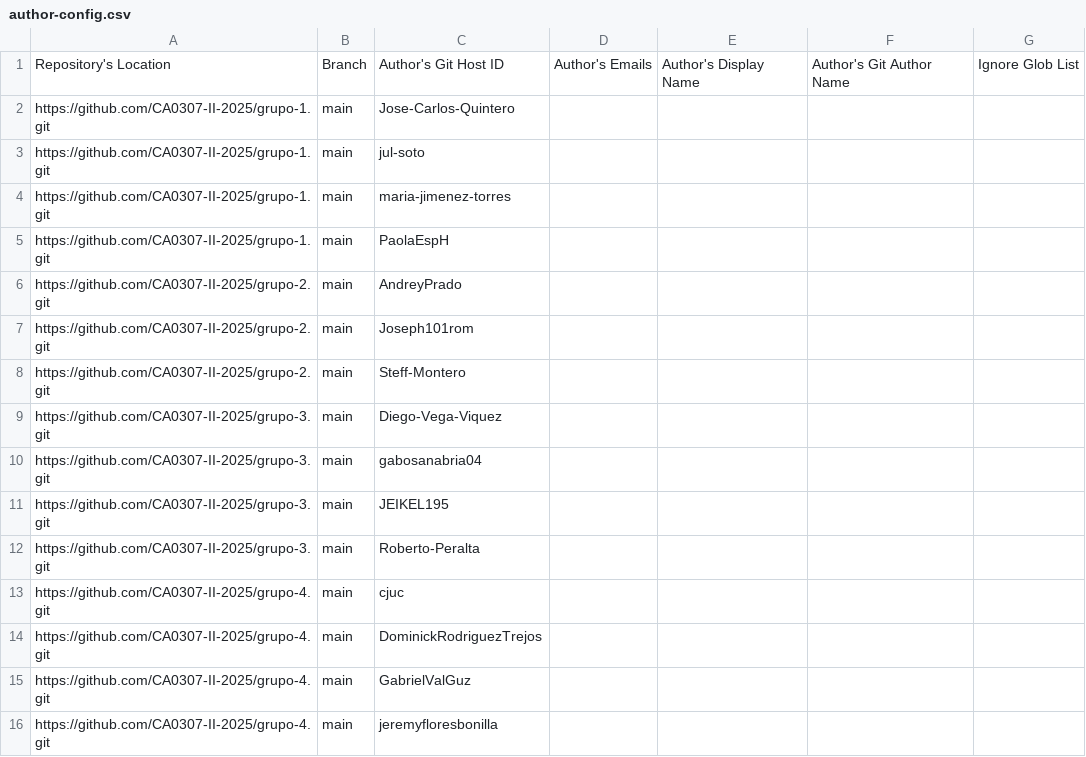
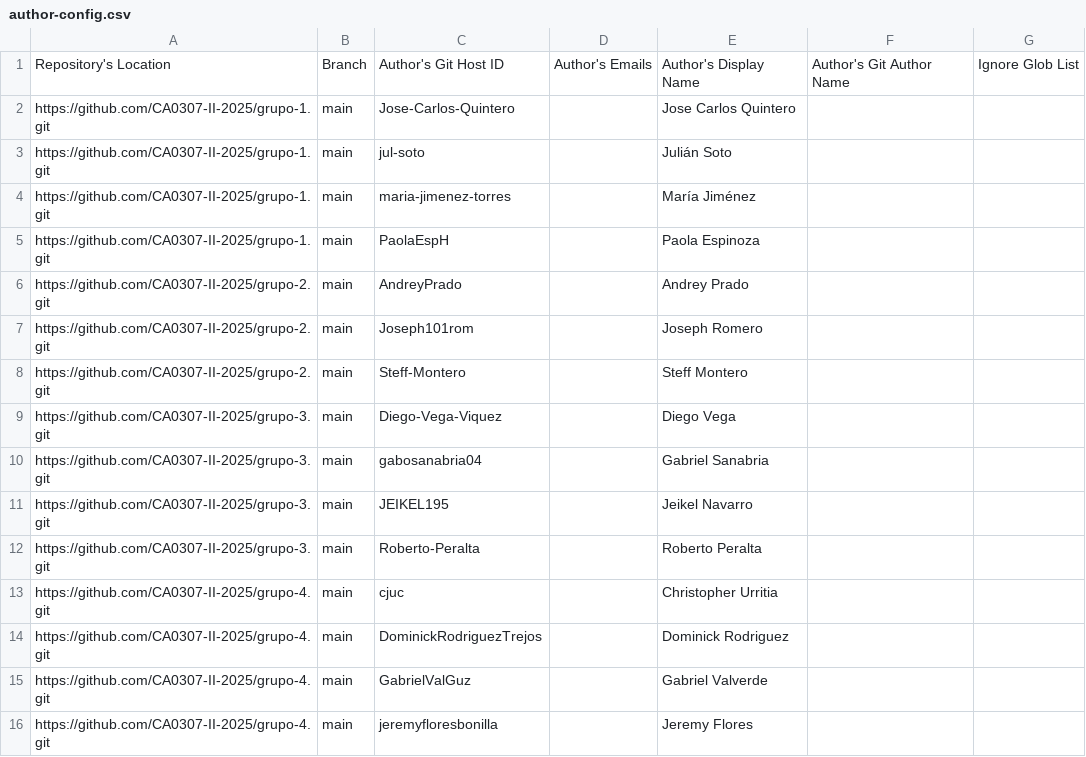
Before and after one commit to CA0307-II-2025/tablero-de-participacion, a CSV file: config/author-config.csv, drawn as a sheet.

Commit message:
Update author-config.csv

```diff
--- a/config/author-config.csv
+++ b/config/author-config.csv
@@ -1,16 +1,16 @@
 Repository's Location,Branch,Author's Git Host ID, Author's Emails, Author's Display Name,Author's Git Author Name,Ignore Glob List
-https://github.com/CA0307-II-2025/grupo-1.git,main,Jose-Carlos-Quintero,,,,
-https://github.com/CA0307-II-2025/grupo-1.git,main,jul-soto,,,,
-https://github.com/CA0307-II-2025/grupo-1.git,main,maria-jimenez-torres,,,,
-https://github.com/CA0307-II-2025/grupo-1.git,main,PaolaEspH,,,,
-https://github.com/CA0307-II-2025/grupo-2.git,main,AndreyPrado,,,,
-https://github.com/CA0307-II-2025/grupo-2.git,main,Joseph101rom,,,,
-https://github.com/CA0307-II-2025/grupo-2.git,main,Steff-Montero,,,,
-https://github.com/CA0307-II-2025/grupo-3.git,main,Diego-Vega-Viquez,,,,
-https://github.com/CA0307-II-2025/grupo-3.git,main,gabosanabria04,,,,
-https://github.com/CA0307-II-2025/grupo-3.git,main,JEIKEL195,,,,
-https://github.com/CA0307-II-2025/grupo-3.git,main,Roberto-Peralta,,,,
-https://github.com/CA0307-II-2025/grupo-4.git,main,cjuc,,,,
-https://github.com/CA0307-II-2025/grupo-4.git,main,DominickRodriguezTrejos,,,,
-https://github.com/CA0307-II-2025/grupo-4.git,main,GabrielValGuz,,,,
-https://github.com/CA0307-II-2025/grupo-4.git,main,jeremyfloresbonilla,,,,
+https://github.com/CA0307-II-2025/grupo-1.git,main,Jose-Carlos-Quintero,,Jose Carlos Quintero,,
+https://github.com/CA0307-II-2025/grupo-1.git,main,jul-soto,,Julián Soto,,
+https://github.com/CA0307-II-2025/grupo-1.git,main,maria-jimenez-torres,,María Jiménez,,
+https://github.com/CA0307-II-2025/grupo-1.git,main,PaolaEspH,,Paola Espinoza,,
+https://github.com/CA0307-II-2025/grupo-2.git,main,AndreyPrado,,Andrey Prado,,
+https://github.com/CA0307-II-2025/grupo-2.git,main,Joseph101rom,,Joseph Romero,,
+https://github.com/CA0307-II-2025/grupo-2.git,main,Steff-Montero,,Steff Montero,,
+https://github.com/CA0307-II-2025/grupo-3.git,main,Diego-Vega-Viquez,,Diego Vega,,
+https://github.com/CA0307-II-2025/grupo-3.git,main,gabosanabria04,,Gabriel Sanabria,,
+https://github.com/CA0307-II-2025/grupo-3.git,main,JEIKEL195,,Jeikel Navarro,,
+https://github.com/CA0307-II-2025/grupo-3.git,main,Roberto-Peralta,,Roberto Peralta,,
+https://github.com/CA0307-II-2025/grupo-4.git,main,cjuc,,Christopher Urritia,,
+https://github.com/CA0307-II-2025/grupo-4.git,main,DominickRodriguezTrejos,,Dominick Rodriguez,,
+https://github.com/CA0307-II-2025/grupo-4.git,main,GabrielValGuz,,Gabriel Valverde,,
+https://github.com/CA0307-II-2025/grupo-4.git,main,jeremyfloresbonilla,,Jeremy Flores,,
```
